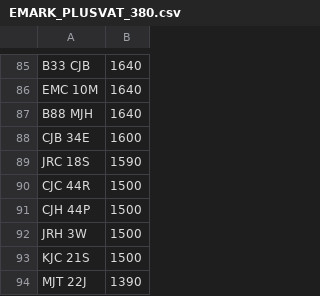
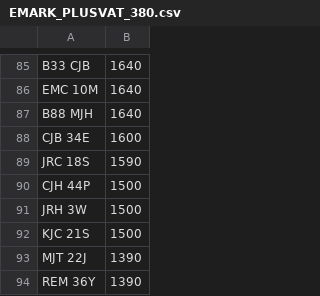
Before and after one commit to jamessaperia/simplyreg, a CSV file: csv/EMARK_PLUSVAT_380.csv, drawn as a sheet; only a part is shown, gaps mark what is left out; the shorter side is filled out with more unchanged rows.

Commit message:
Update EMARK_PLUSVAT_380.csv

```diff
--- a/csv/EMARK_PLUSVAT_380.csv
+++ b/csv/EMARK_PLUSVAT_380.csv
@@ -89,3 +89,2 @@ CJB 34E,1600
 JRC 18S,1590
-CJC 44R,1500
 CJH 44P,1500
```
